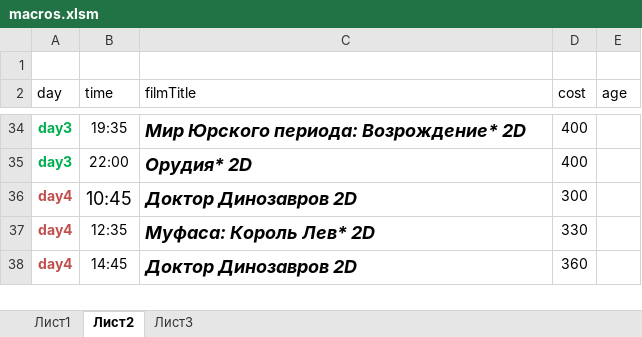
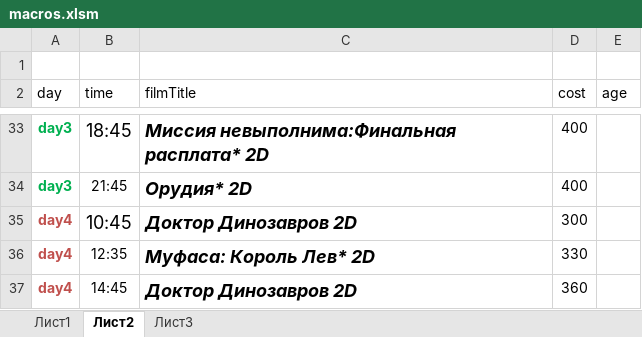
Before and after one commit to eg-bond/ReactSovremennic, an Excel workbook: ExternalScripts/Excel/macros.xlsm, sheet Лист2, drawn as a sheet; only a part is shown, gaps mark what is left out; values as stored, in another font and other column widths than the file's, no borders; addresses are those after the commit; the diff covers the shown part only; the diff names each change by its address in the sheet, - before the commit and + after, or states it on an @@ line.

```diff
--- a/ExternalScripts/Excel/macros.xlsm (sheet Лист2)
+++ b/ExternalScripts/Excel/macros.xlsm (sheet Лист2)
-B33 (time): 19:35
+B33 (time): 18:45
@@ B33 text size: larger @@
-C33 (filmTitle): Мир Юрского периода: Возрождение* 2D
+C33 (filmTitle): Миссия невыполнима:Финальная расплата* 2D
-B34 (time): 22:00
+B34 (time): 21:45
```
Also changed, not shown: 2 added rows, 3 removed rows, 24 edited cells and cell formats elsewhere in this sheet, sheet Лист1, 4 other files.
